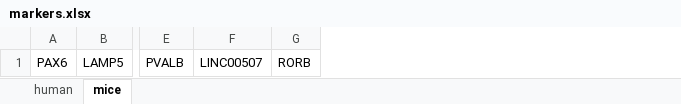
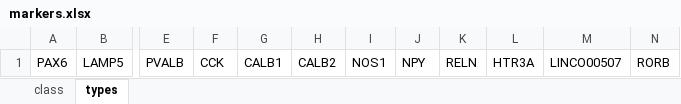
Before and after one commit to jkubis96/JSEQ_scRNAseq, an Excel workbook: requirements_file/markers.xlsx, sheet types, drawn as a sheet; only a part is shown, gaps mark what is left out; values as stored, in another font and other column widths than the file's, no borders; removed rows and columns are numbered as before the commit, all else as after; the diff names each change by its address in the sheet, - before the commit and + after, or states it on an @@ line.

```diff
--- a/requirements_file/markers.xlsx (sheet types)
+++ b/requirements_file/markers.xlsx (sheet types)
-sheet tab: human
+sheet tab: class
-sheet tab: mice
+sheet tab: types
-column F, row 1: LINC00507
+column F, row 1: CCK
+column G, row 1: CALB1
+column H, row 1: CALB2
+column I, row 1: NOS1
+column J, row 1: NPY
+column K, row 1: RELN
+column L, row 1: HTR3A
+column M, row 1: LINCO00507
```
Also changed, not shown: sheet class, 9 other files.
